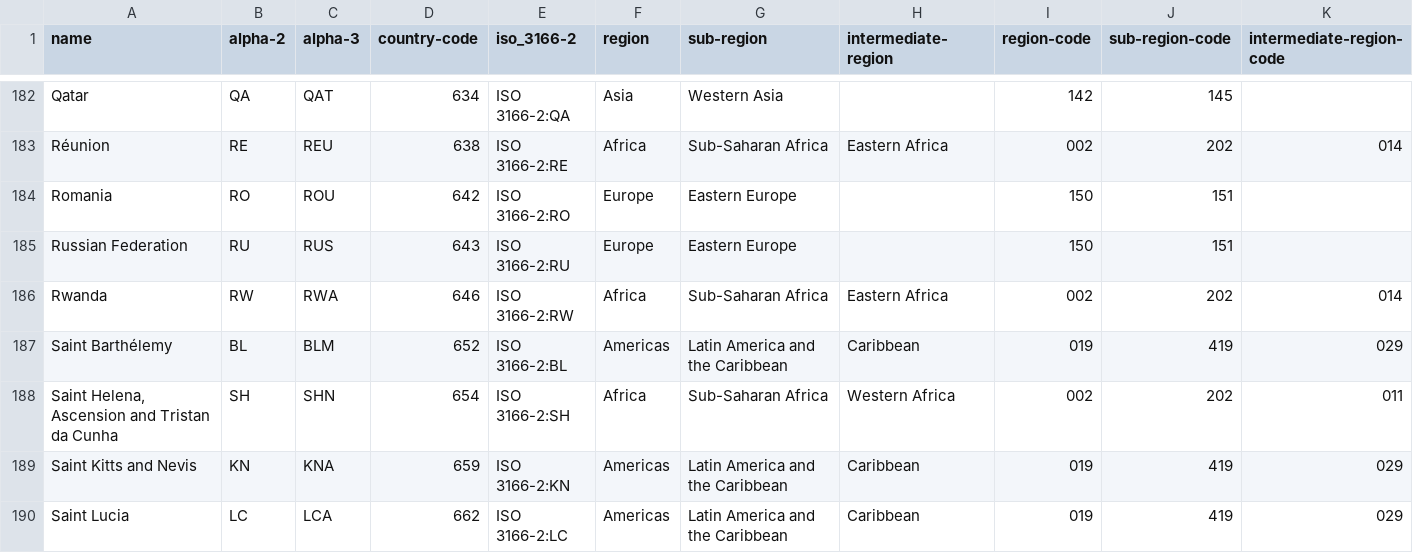
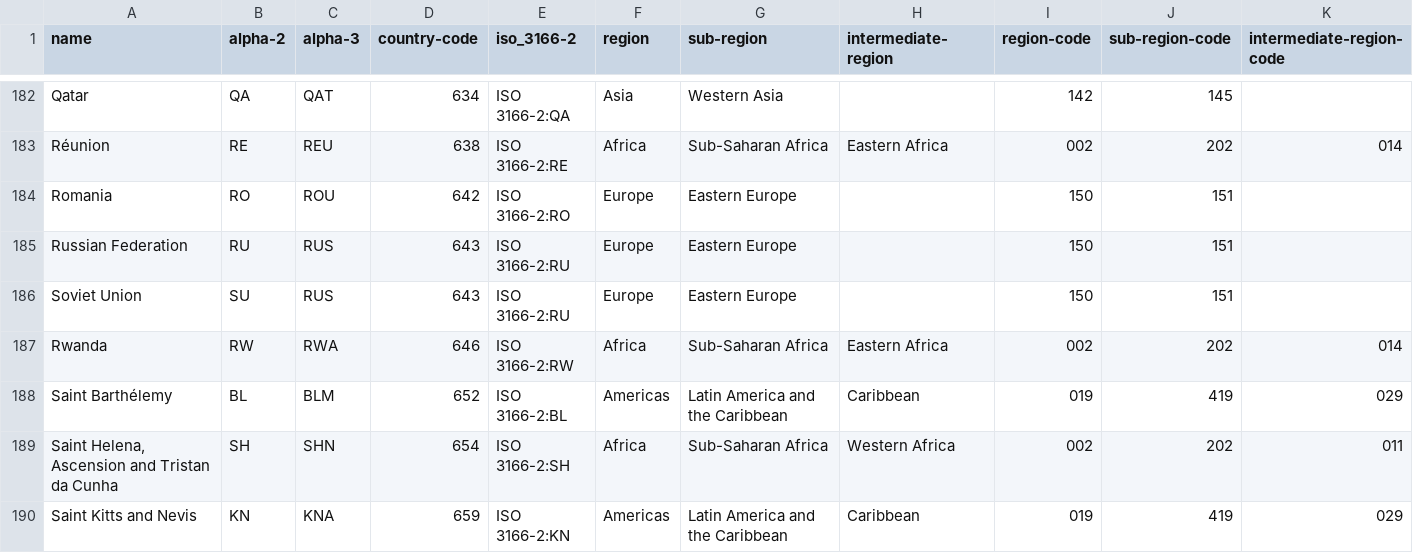
Before and after one commit to fsanchez83/topfilmtuiter, a CSV file: PBI/iso3166.csv, drawn as a sheet; only a part is shown, gaps mark what is left out; the shorter side is filled out with more unchanged rows.

Commit message:
Datasets resultados

```diff
--- a/PBI/iso3166.csv
+++ b/PBI/iso3166.csv
@@ -185,2 +185,3 @@ Romania,RO,ROU,642,ISO 3166-2:RO,Europe,Eastern Europe,"",150,151,""
 Russian Federation,RU,RUS,643,ISO 3166-2:RU,Europe,Eastern Europe,"",150,151,""
+Soviet Union,SU,RUS,643,ISO 3166-2:RU,Europe,Eastern Europe,"",150,151,""
 Rwanda,RW,RWA,646,ISO 3166-2:RW,Africa,Sub-Saharan Africa,Eastern Africa,002,202,014
```
Also changed, not shown: PBI/continents2.csv, 17 other files.
